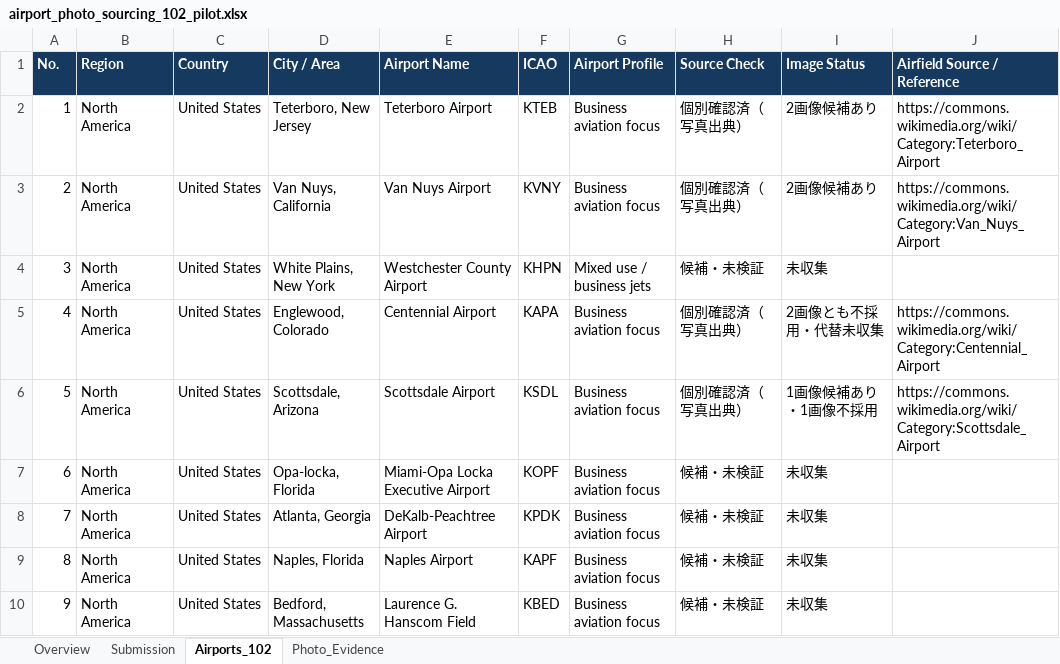
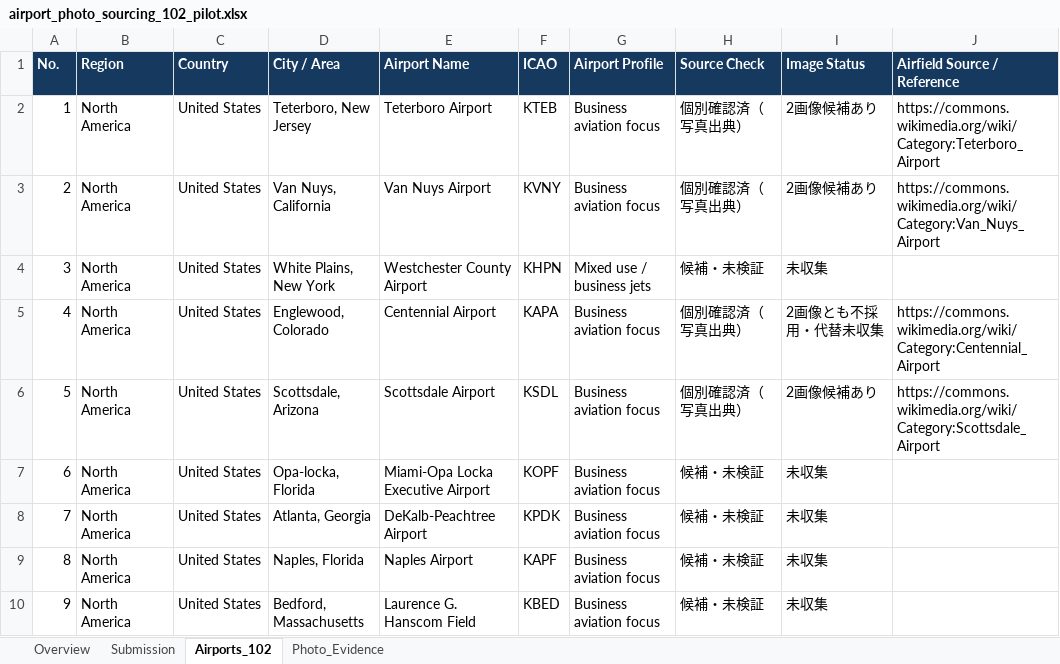
Before and after one commit to ty70/airport_photo_sourcing_automation, an Excel workbook: data/airport_photo_sourcing_102_pilot.xlsx, sheet Airports_102, drawn as a sheet; only a part is shown; values as stored, in another font and other column widths than the file's, no borders; table styles not drawn; the diff names each change by its address in the sheet, - before the commit and + after, or states it on an @@ line.

```diff
--- a/data/airport_photo_sourcing_102_pilot.xlsx (sheet Airports_102)
+++ b/data/airport_photo_sourcing_102_pilot.xlsx (sheet Airports_102)
-I6 (Image Status): 1画像候補あり・1画像不採用
+I6 (Image Status): 2画像候補あり
```
Also changed, not shown: sheet Photo_Evidence, sheet Submission, sheet Overview, 7 other files.
